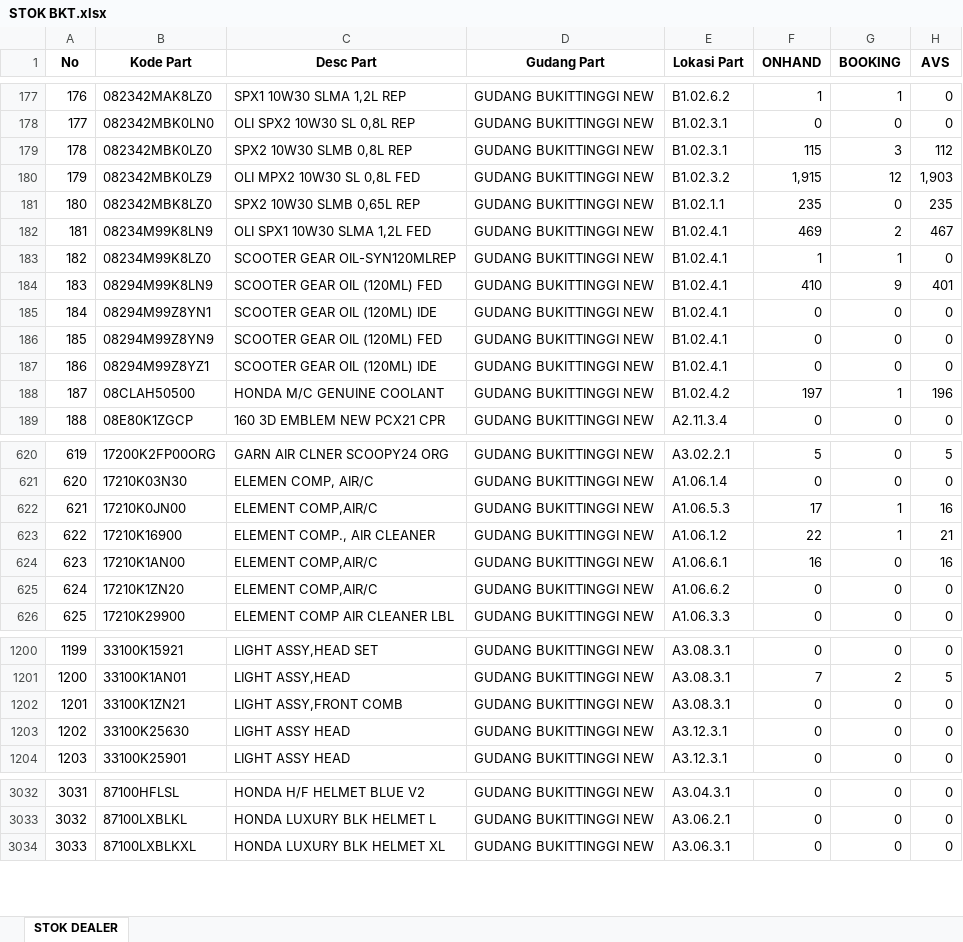
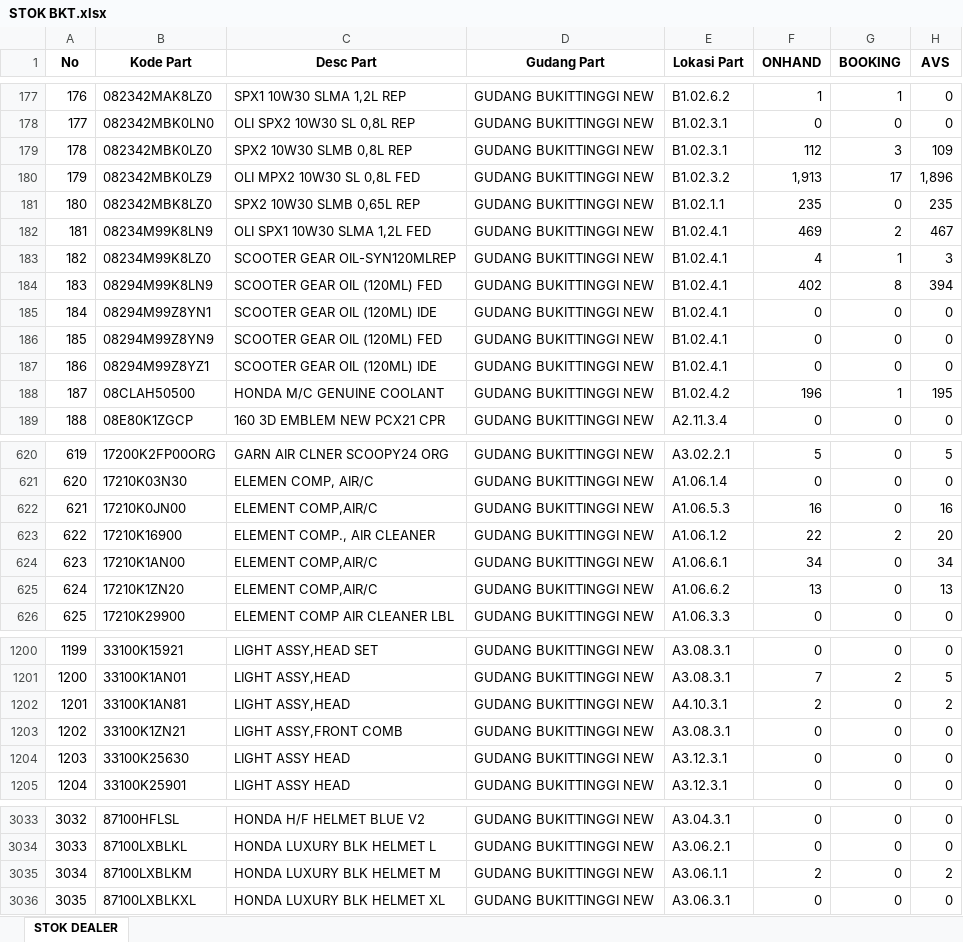
Before and after one commit to suwandakurnia/HILPSD, an Excel workbook: STOK DEALER/STOK BKT.xlsx, sheet STOK DEALER, drawn as a sheet; only a part is shown, gaps mark what is left out; values as stored, in another font and other column widths than the file's, no borders; addresses are those after the commit; the diff covers the shown part only; the diff names each change by its address in the sheet, - before the commit and + after, or states it on an @@ line.

```diff
--- a/STOK DEALER/STOK BKT.xlsx (sheet STOK DEALER)
+++ b/STOK DEALER/STOK BKT.xlsx (sheet STOK DEALER)
-F179 (ONHAND): 115
+F179 (ONHAND): 112
-H179 (AVS): 112
+H179 (AVS): 109
-F180 (ONHAND): 1,915
+F180 (ONHAND): 1,913
-G180 (BOOKING): 12
+G180 (BOOKING): 17
-H180 (AVS): 1,903
+H180 (AVS): 1,896
-F183 (ONHAND): 1
+F183 (ONHAND): 4
-H183 (AVS): 0
+H183 (AVS): 3
-F184 (ONHAND): 410
+F184 (ONHAND): 402
-G184 (BOOKING): 9
+G184 (BOOKING): 8
-H184 (AVS): 401
+H184 (AVS): 394
-F188 (ONHAND): 197
+F188 (ONHAND): 196
-H188 (AVS): 196
+H188 (AVS): 195
-F622 (ONHAND): 17
+F622 (ONHAND): 16
-G622 (BOOKING): 1
+G622 (BOOKING): 0
-G623 (BOOKING): 1
+G623 (BOOKING): 2
-H623 (AVS): 21
+H623 (AVS): 20
-F624 (ONHAND): 16
+F624 (ONHAND): 34
-H624 (AVS): 16
+H624 (AVS): 34
-F625 (ONHAND): 0
+F625 (ONHAND): 13
-H625 (AVS): 0
+H625 (AVS): 13
+row 1202: 1201 | 33100K1AN81 | LIGHT ASSY,HEAD | GUDANG BUKITTINGGI NEW | A4.10.3.1 | 2 | 0 | 2
@@ column A (No) renumbered from row 1203 down @@
+row 3035: 3034 | 87100LXBLKM | HONDA LUXURY BLK HELMET M | GUDANG BUKITTINGGI NEW | A3.06.1.1 | 2 | 0 | 2
```
Also changed, not shown: 115 edited cells elsewhere in this sheet, STOK DEALER/STOK BHG.xlsx, STOK DEALER/STOK LSP.xlsx.
